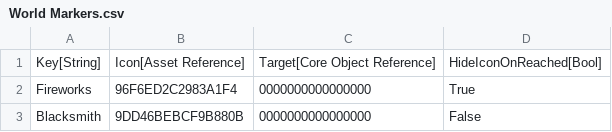
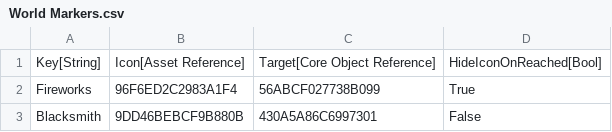
Before and after one commit to ManticoreGamesInc/CC-World-Markers, a CSV file: Data/DataTables/World Markers.csv, drawn as a sheet.

```diff
--- a/Data/DataTables/World Markers.csv
+++ b/Data/DataTables/World Markers.csv
@@ -1,3 +1,3 @@
 "Key[String]","Icon[Asset Reference]","Target[Core Object Reference]","HideIconOnReached[Bool]"
-"Fireworks","96F6ED2C2983A1F4","0000000000000000","True"
-"Blacksmith","9DD46BEBCF9B880B","0000000000000000","False"
+"Fireworks","96F6ED2C2983A1F4","56ABCF027738B099","True"
+"Blacksmith","9DD46BEBCF9B880B","430A5A86C6997301","False"
```
Also changed, not shown: 4 other files.
